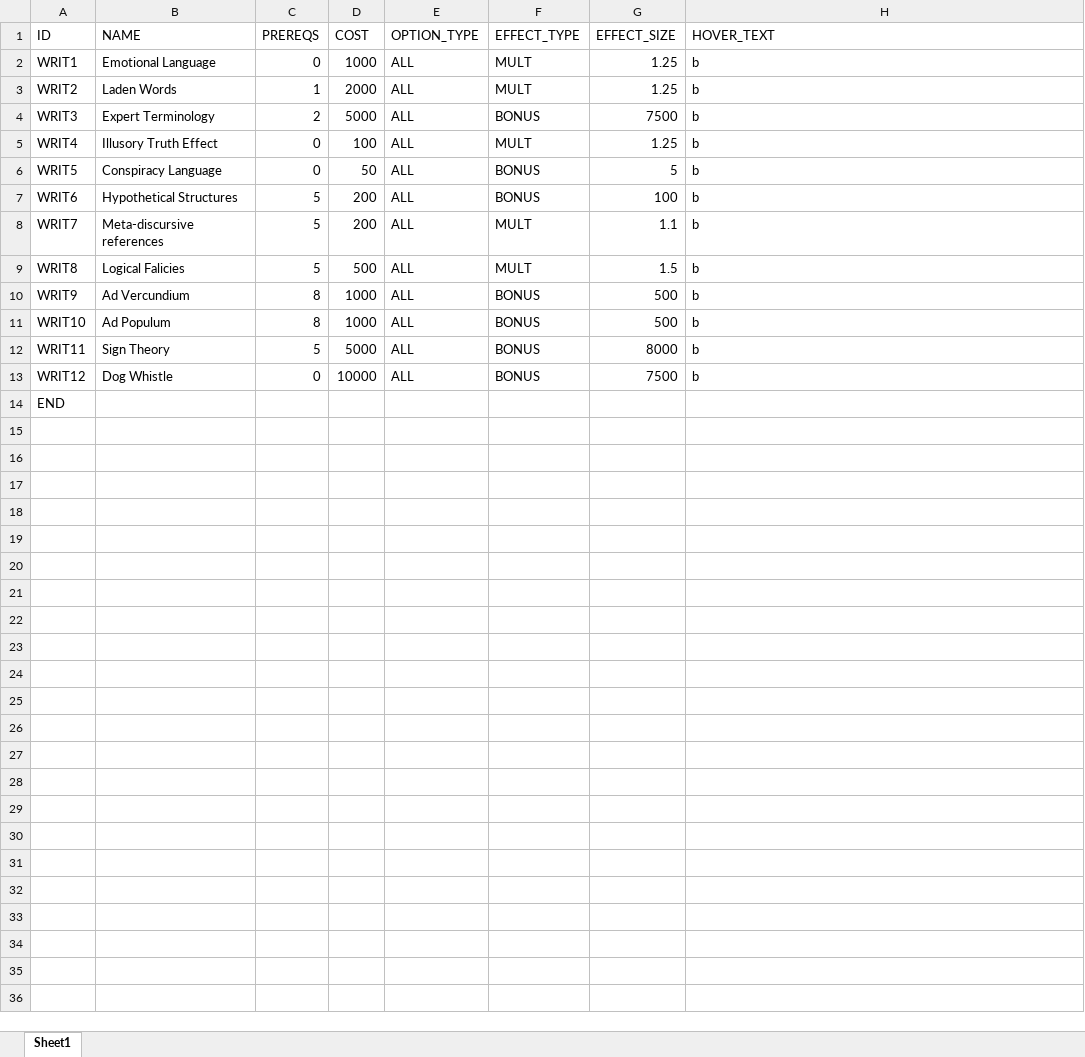
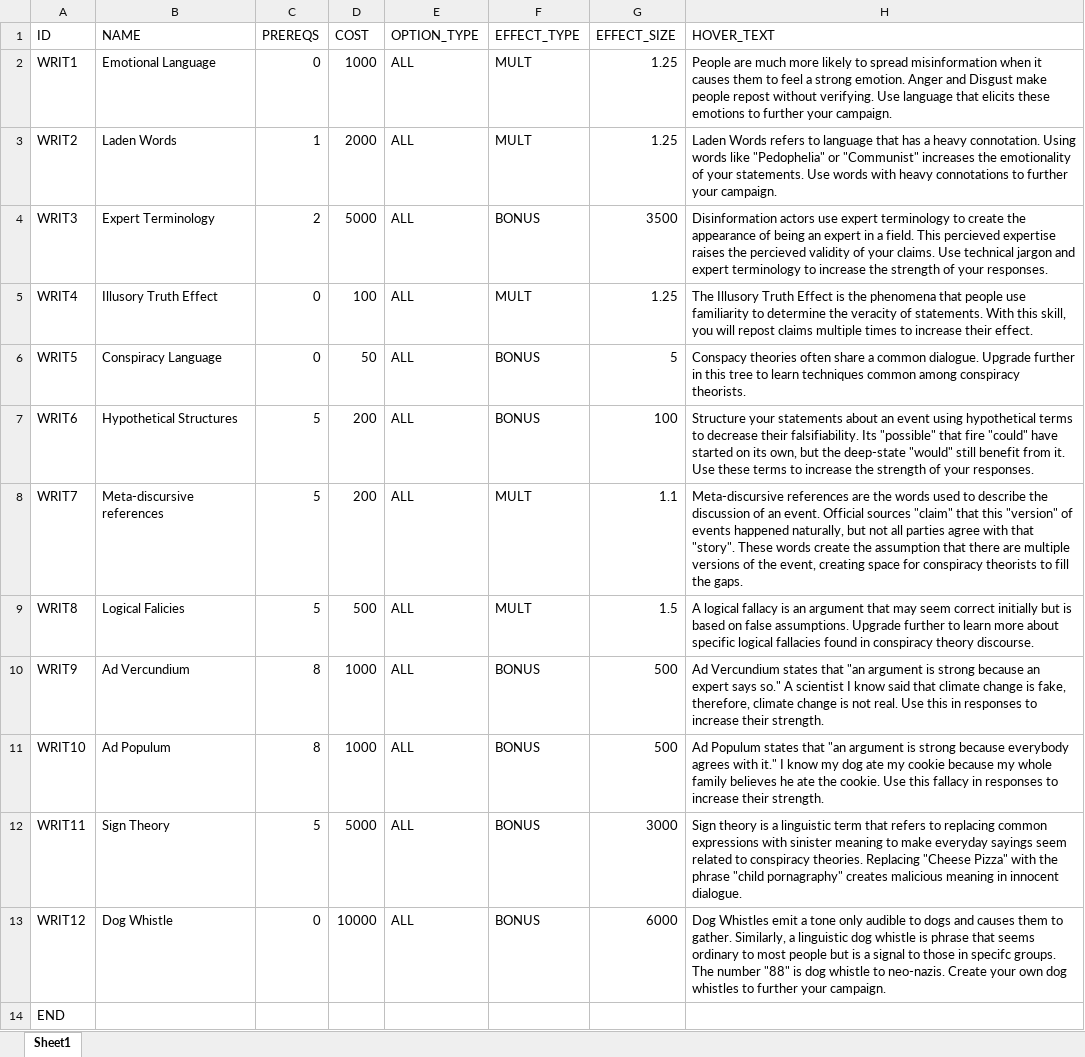
Before and after one commit to Ottoclown/OperationOtter, an Excel workbook: database/WRIT_SKILLS.xlsx, sheet Sheet1, drawn as a sheet; values as stored, in another font and other column widths than the file's, no borders; the diff names each change by its address in the sheet, - before the commit and + after, or states it on an @@ line.

```diff
--- a/database/WRIT_SKILLS.xlsx (sheet Sheet1)
+++ b/database/WRIT_SKILLS.xlsx (sheet Sheet1)
-H2 (HOVER_TEXT): b
+H2 (HOVER_TEXT): People are much more likely to spread misinformation when it causes them to feel a strong emotion. Anger and Disgust make people repost without verifying. Use language that elicits these emotions to further your campaign.
-H3 (HOVER_TEXT): b
+H3 (HOVER_TEXT): Laden Words refers to language that has a heavy connotation. Using words like "Pedophelia" or "Communist" increases the emotionality of your statements. Use words with heavy connotations to further your campaign.
-G4 (EFFECT_SIZE): 7500
+G4 (EFFECT_SIZE): 3500
-H4 (HOVER_TEXT): b
+H4 (HOVER_TEXT): Disinformation actors use expert terminology to create the appearance of being an expert in a field. This percieved expertise raises the percieved validity of your claims. Use technical jargon and expert terminology to increase the strength of your responses.
-H5 (HOVER_TEXT): b
+H5 (HOVER_TEXT): The Illusory Truth Effect is the phenomena that people use familiarity to determine the veracity of statements. With this skill, you will repost claims multiple times to increase their effect.
-H6 (HOVER_TEXT): b
+H6 (HOVER_TEXT): Conspacy theories often share a common dialogue. Upgrade further in this tree to learn techniques common among conspiracy theorists.
-H7 (HOVER_TEXT): b
+H7 (HOVER_TEXT): Structure your statements about an event using hypothetical terms to decrease their falsifiability. Its "possible" that fire "could" have started on its own, but the deep-state "would" still benefit from it. Use these terms to increase the strength of your responses.
-H8 (HOVER_TEXT): b
+H8 (HOVER_TEXT): Meta-discursive references are the words used to describe the discussion of an event. Official sources "claim" that this "version" of events happened naturally, but not all parties agree with that "story". These words create the assumption that there are multiple versions of the event, creating space for conspiracy theorists to fill the gaps.
-H9 (HOVER_TEXT): b
+H9 (HOVER_TEXT): A logical fallacy is an argument that may seem correct initially but is based on false assumptions. Upgrade further to learn more about specific logical fallacies found in conspiracy theory discourse.
-H10 (HOVER_TEXT): b
+H10 (HOVER_TEXT): Ad Vercundium states that "an argument is strong because an expert says so." A scientist I know said that climate change is fake, therefore, climate change is not real. Use this in responses to increase their strength.
-H11 (HOVER_TEXT): b
+H11 (HOVER_TEXT): Ad Populum states that "an argument is strong because everybody agrees with it." I know my dog ate my cookie because my whole family believes he ate the cookie. Use this fallacy in responses to increase their strength.
-G12 (EFFECT_SIZE): 8000
+G12 (EFFECT_SIZE): 3000
-H12 (HOVER_TEXT): b
+H12 (HOVER_TEXT): Sign theory is a linguistic term that refers to replacing common expressions with sinister meaning to make everyday sayings seem related to conspiracy theories. Replacing "Cheese Pizza" with the phrase "child pornagraphy" creates malicious meaning in innocent dialogue.
-G13 (EFFECT_SIZE): 7500
+G13 (EFFECT_SIZE): 6000
-H13 (HOVER_TEXT): b
+H13 (HOVER_TEXT): Dog Whistles emit a tone only audible to dogs and causes them to gather. Similarly, a linguistic dog whistle is phrase that seems ordinary to most people but is a signal to those in specifc groups. The number "88" is dog whistle to neo-nazis. Create your own dog whistles to further your campaign.
```
Also changed, not shown: database/TECH_SKILLS.xlsx, 18 other files.
